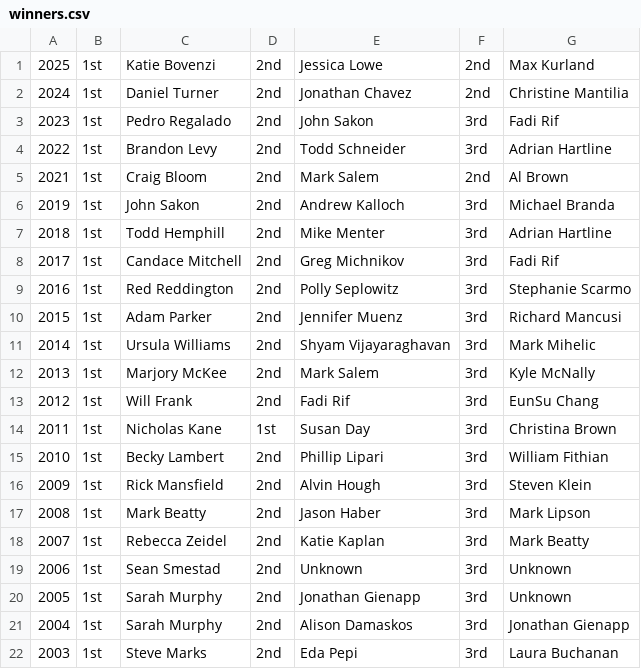
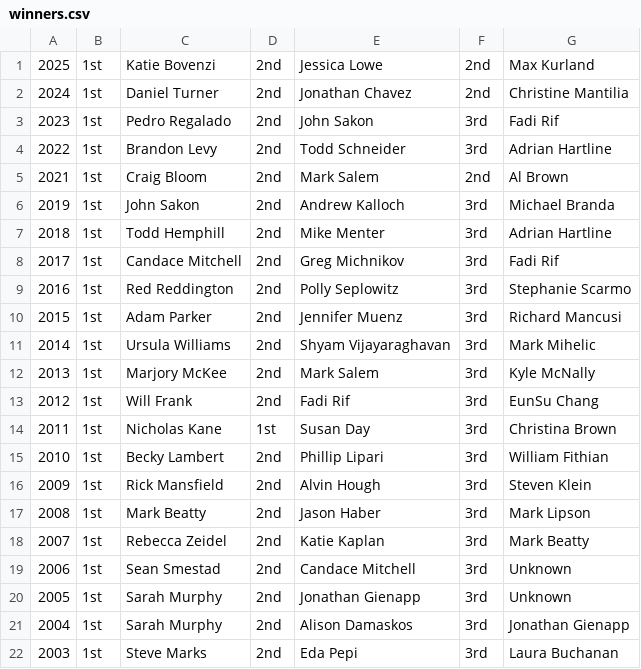
Before and after one commit to gmichnikov/madness, a CSV file: app/static/winners.csv, drawn as a sheet.

Commit message:
Update winners

```diff
--- a/app/static/winners.csv
+++ b/app/static/winners.csv
@@ -18,3 +18,3 @@
 2007,1st,Rebecca Zeidel,2nd,Katie Kaplan,3rd,Mark Beatty
-2006,1st,Sean Smestad,2nd,Unknown,3rd,Unknown
+2006,1st,Sean Smestad,2nd,Candace Mitchell,3rd,Unknown
 2005,1st,Sarah Murphy,2nd,Jonathan Gienapp,3rd,Unknown
```
